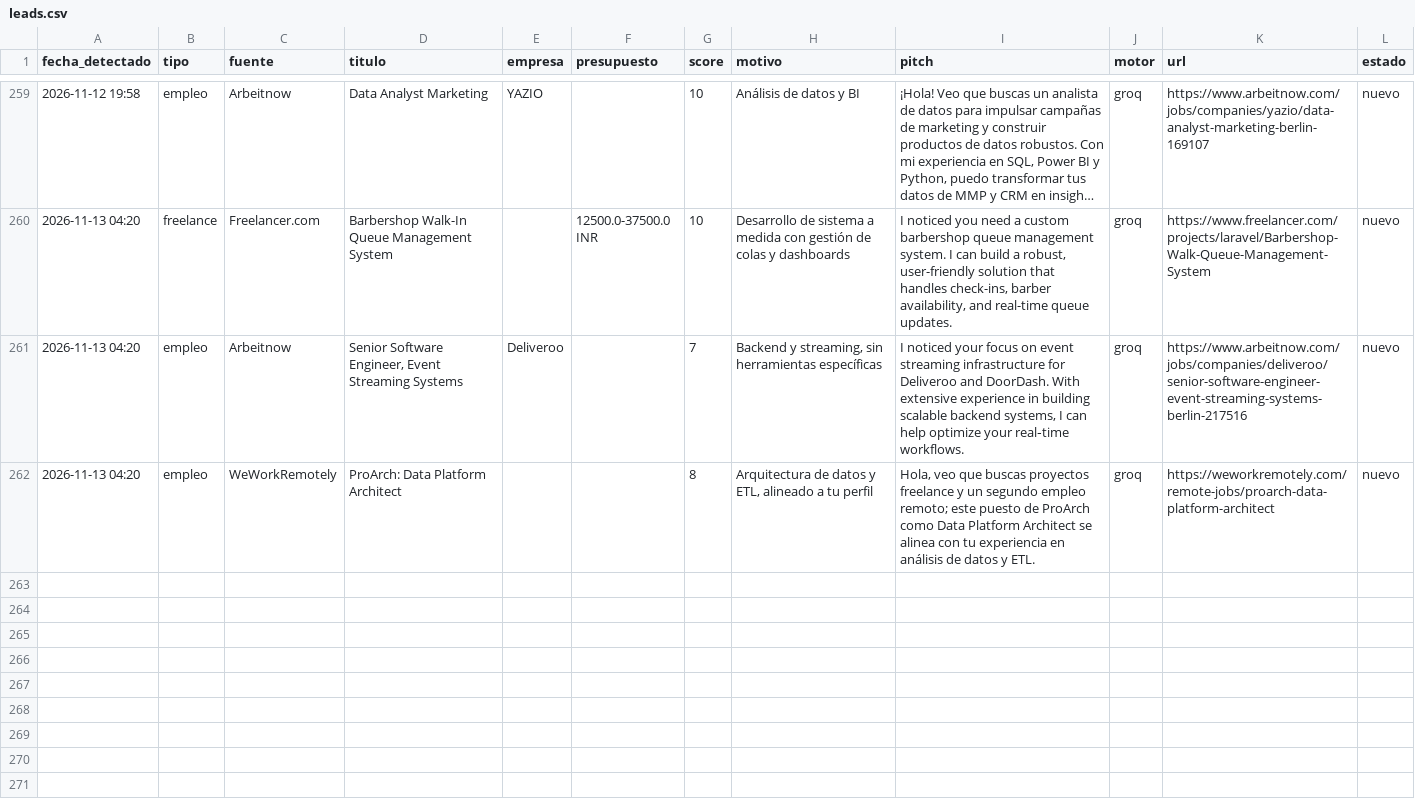
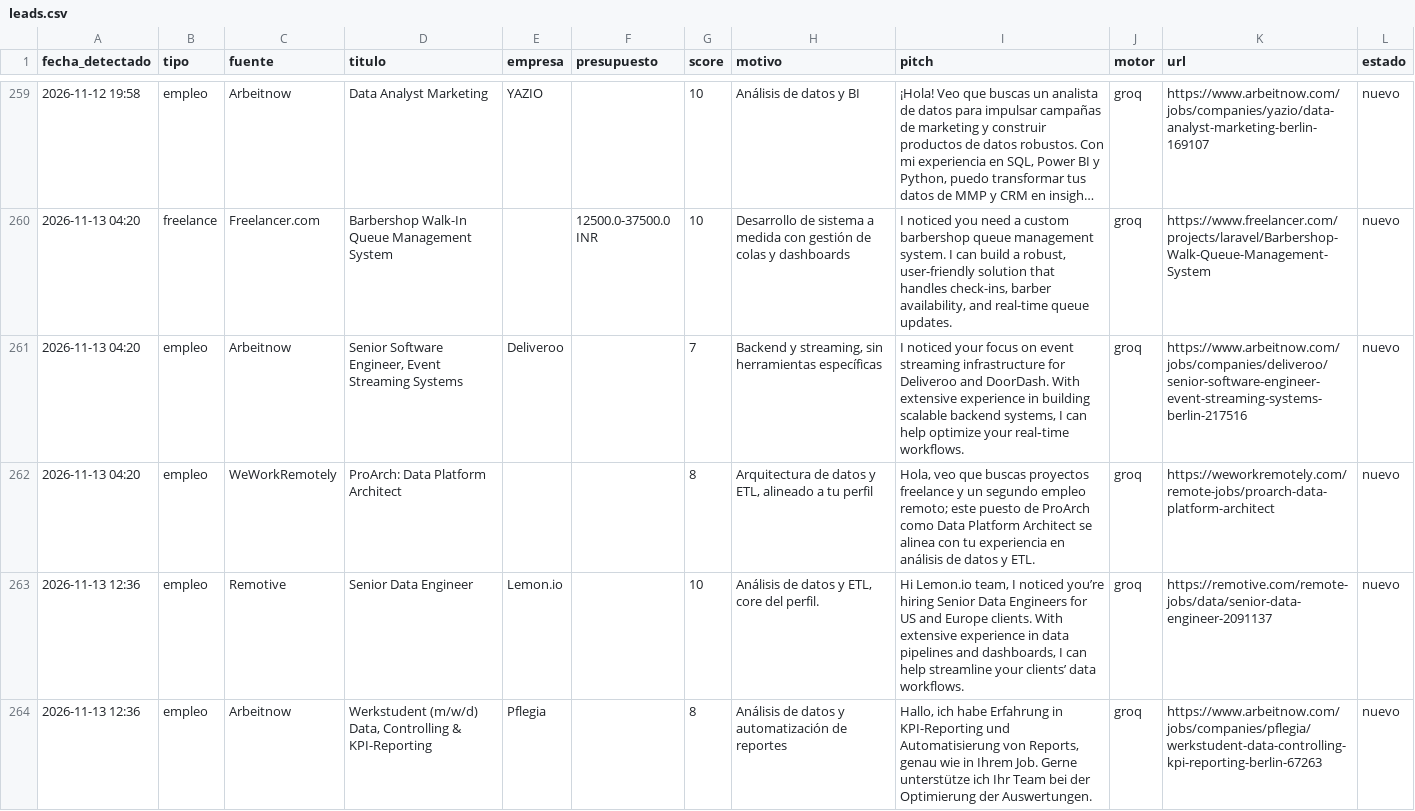
Before and after one commit to xSebasLV/grokandtele, a CSV file: data/leads.csv, drawn as a sheet; only a part is shown, gaps mark what is left out; long unchanged cells end in …; the diff covers the shown part only; the diff names each change by its address in the sheet, - before the commit and + after, or states it on an @@ line.

```diff
--- a/data/leads.csv
+++ b/data/leads.csv
+row 263: 2026-11-13 12:36 | empleo | Remotive | Senior Data Engineer | Lemon.io |  | 10 | Análisis de datos y ETL, core del perfil. | Hi Lemon.io team, I noticed you’re hiring Senior Data Engineers for US and Europe clients. With extensive experience in data pipelines and dashboards, I can help streamline your clients’ data workflows. | groq | https://remotive.com/remote-jobs/data/senior-data-engineer-2091137 | nuevo
+row 264: 2026-11-13 12:36 | empleo | Arbeitnow | Werkstudent (m/w/d) Data, Controlling & KPI-Reporting | Pflegia |  | 8 | Análisis de datos y automatización de reportes | Hallo, ich habe Erfahrung in KPI-Reporting und Automatisierung von Reports, genau wie in Ihrem Job. Gerne unterstütze ich Ihr Team bei der Optimierung der Auswertungen. | groq | https://www.arbeitnow.com/jobs/companies/pflegia/werkstudent-data-controlling-kpi-reporting-berlin-67263 | nuevo
```
Also changed, not shown: 6 added rows elsewhere in this file, 1 other file.
